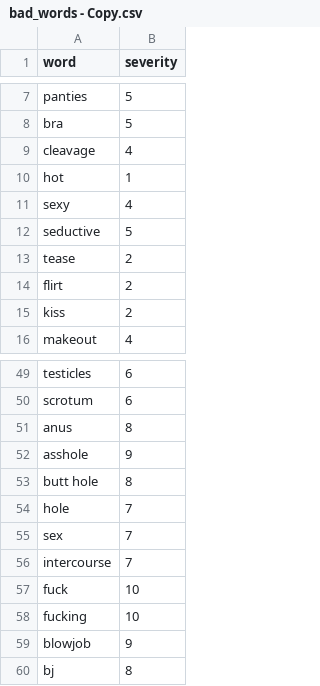
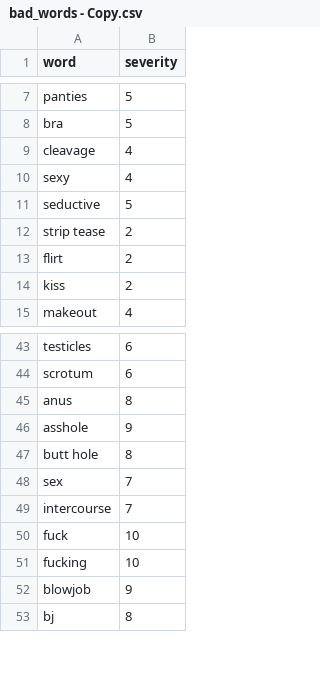
Before and after one commit to aehng/TextDetector, a CSV file: app/src/main/assets/bad_words - Copy.csv, drawn as a sheet; only a part is shown, gaps mark what is left out; the diff covers the shown part only.

Commit message:
Refactor XML and Kotlin files for improved accessibility and clarity; update bad words list and enhance README instructions

```diff
--- a/app/src/main/assets/bad_words - Copy.csv
+++ b/app/src/main/assets/bad_words - Copy.csv
@@ -9,6 +9,5 @@ bra,5
 cleavage,4
-hot,1
 sexy,4
 seductive,5
-tease,2
+strip tease,2
 flirt,2
@@ -53,3 +47,2 @@ asshole,9
 butt hole,8
-hole,7
 sex,7
```
Also changed, not shown: 11 removed rows elsewhere in this file, 9 other files.
